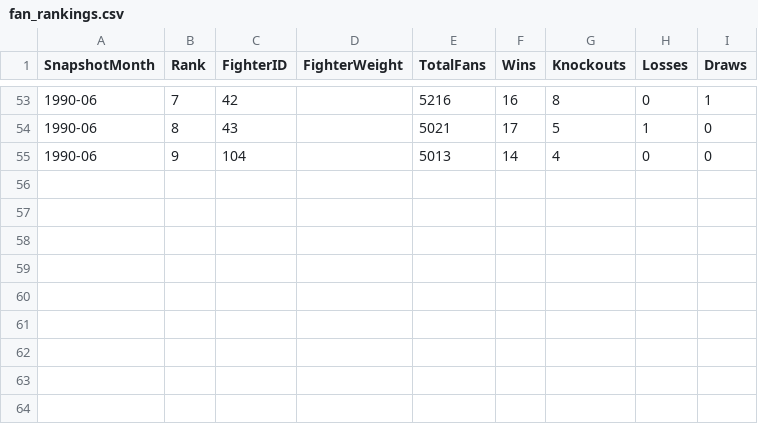
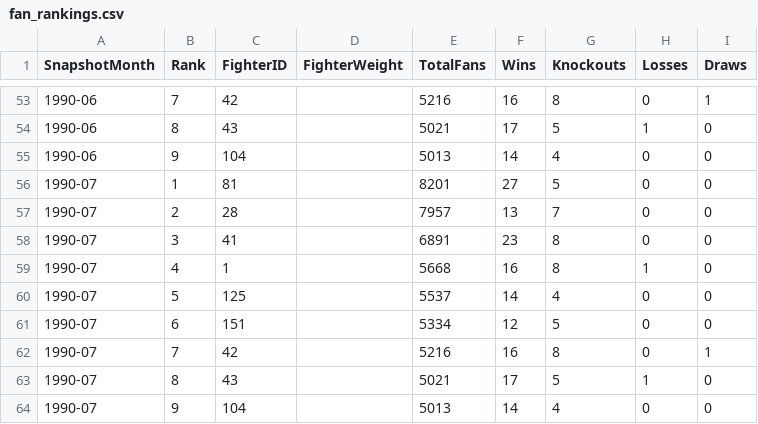
Before and after one commit to xuntrue/Prizefighters-Promoter-ML, a CSV file: data/rankings/fan_rankings.csv, drawn as a sheet; only a part is shown, gaps mark what is left out.

```diff
--- a/data/rankings/fan_rankings.csv
+++ b/data/rankings/fan_rankings.csv
@@ -55 +55,10 @@ SnapshotMonth,Rank,FighterID,FighterWeight,TotalFans,Wins,Knockouts,Losses,Draws
 1990-06,9,104,,5013,14,4,0,0
+1990-07,1,81,,8201,27,5,0,0
+1990-07,2,28,,7957,13,7,0,0
+1990-07,3,41,,6891,23,8,0,0
+1990-07,4,1,,5668,16,8,1,0
+1990-07,5,125,,5537,14,4,0,0
+1990-07,6,151,,5334,12,5,0,0
+1990-07,7,42,,5216,16,8,0,1
+1990-07,8,43,,5021,17,5,1,0
+1990-07,9,104,,5013,14,4,0,0
```
Also changed, not shown: data/fighters.csv, data/fights.csv, 24 other files.
